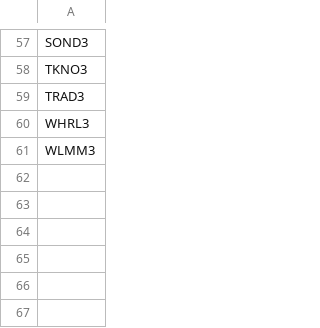
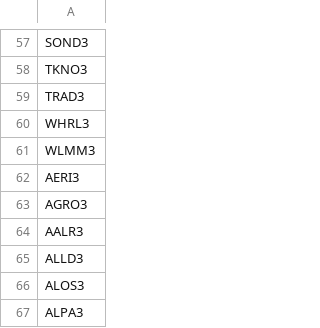
Before and after one commit to GuiAssuno/investment-app, a CSV file: busca/lista-negra.csv, drawn as a sheet; only a part is shown, gaps mark what is left out.

```diff
--- a/busca/lista-negra.csv
+++ b/busca/lista-negra.csv
@@ -61 +61,7 @@ WHRL3
 WLMM3
+AERI3
+AGRO3
+AALR3
+ALLD3
+ALOS3
+ALPA3
```
Also changed, not shown: 1 other file.
